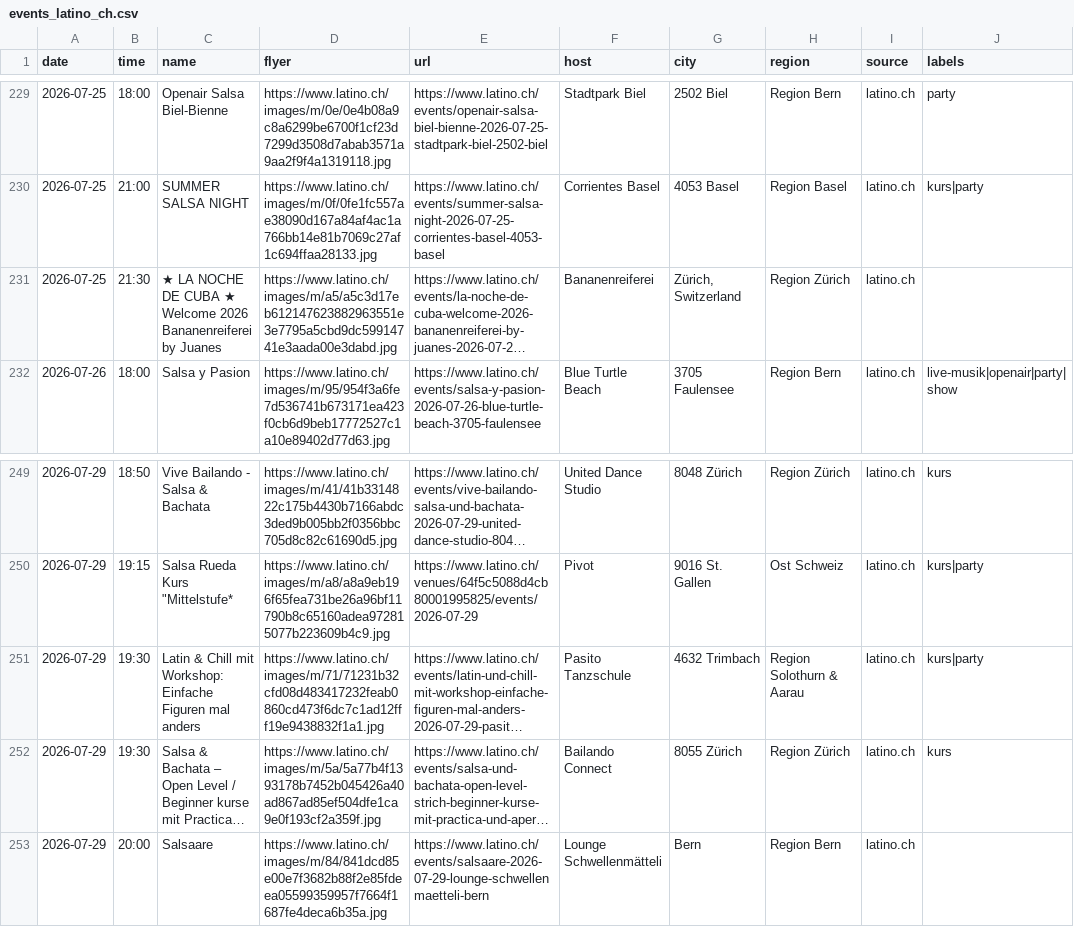
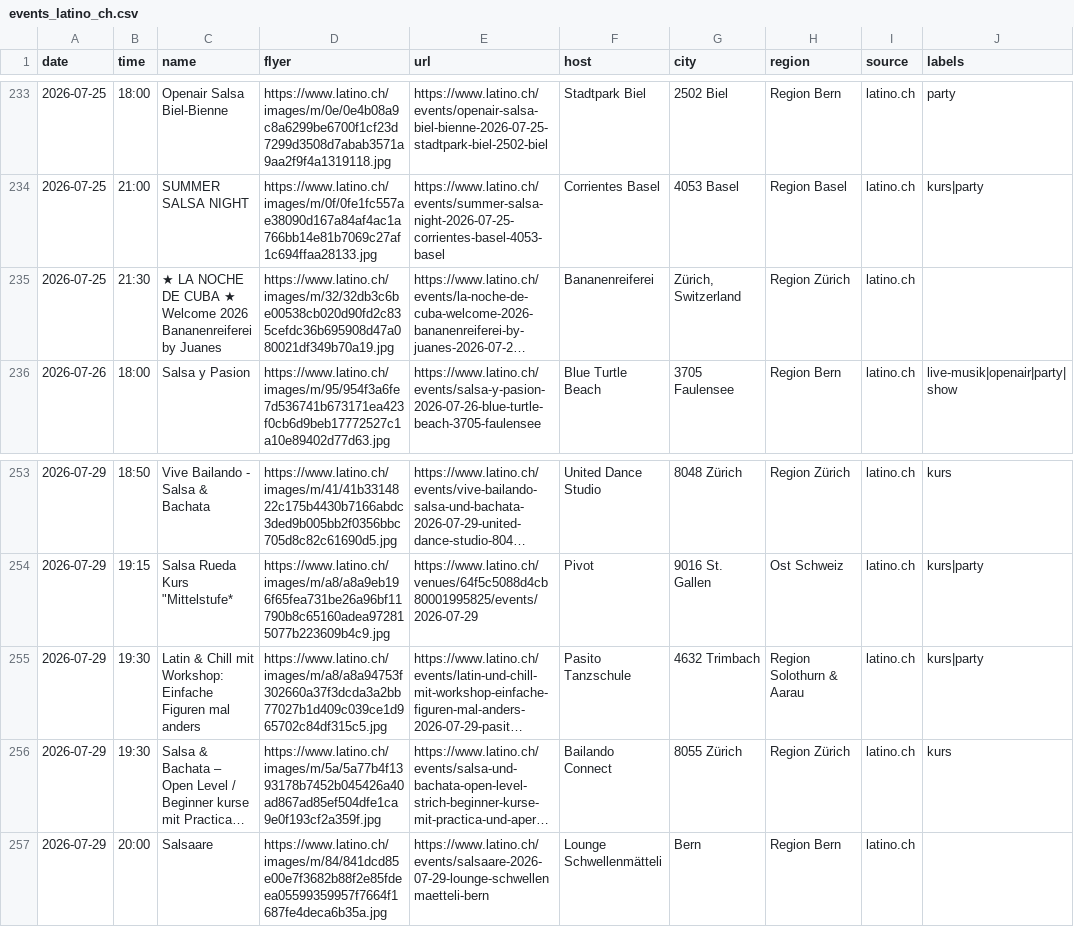
Before and after one commit to aendu/latin-events-be, a CSV file: data/events_latino_ch.csv, drawn as a sheet; only a part is shown, gaps mark what is left out; long unchanged cells end in …; addresses are those after the commit; the diff covers the shown part only; the diff names each change by its address in the sheet, - before the commit and + after, or states it on an @@ line.

```diff
--- a/data/events_latino_ch.csv
+++ b/data/events_latino_ch.csv
-D235 (flyer): https://www.latino.ch/images/m/a5/a5c3d17eb612147623882963551e3e7795a5cbd9dc59914741e3aada00e3dabd.jpg
+D235 (flyer): https://www.latino.ch/images/m/32/32db3c6be00538cb020d90fd2c835cefdc36b695908d47a080021df349b70a19.jpg
-D255 (flyer): https://www.latino.ch/images/m/71/71231b32cfd08d483417232feab0860cd473f6dc7c1ad12fff19e9438832f1a1.jpg
+D255 (flyer): https://www.latino.ch/images/m/a8/a8a94753f302660a37f3dcda3a2bb77027b1d409c039ce1d965702c84df315c5.jpg
```
Also changed, not shown: 9 added rows, 1 removed row and 8 edited cells elsewhere in this file, public/events.csv.
